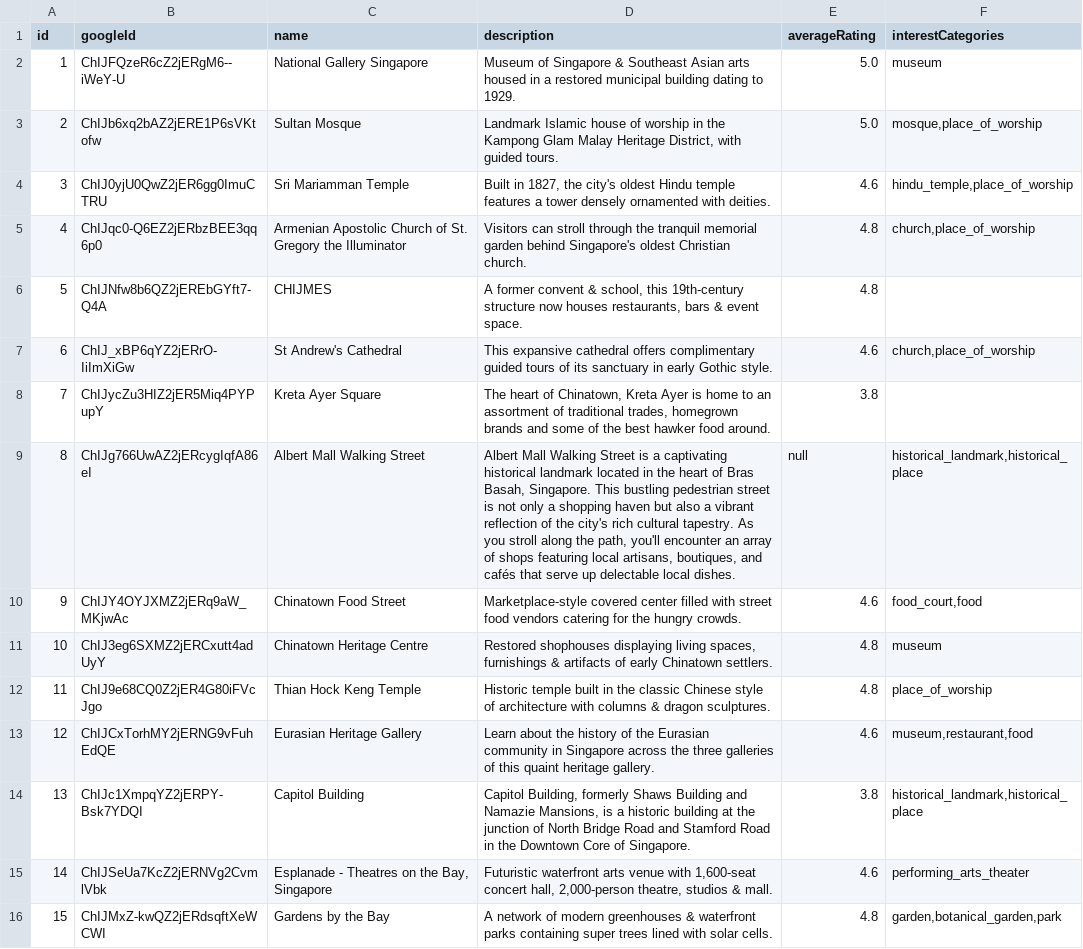
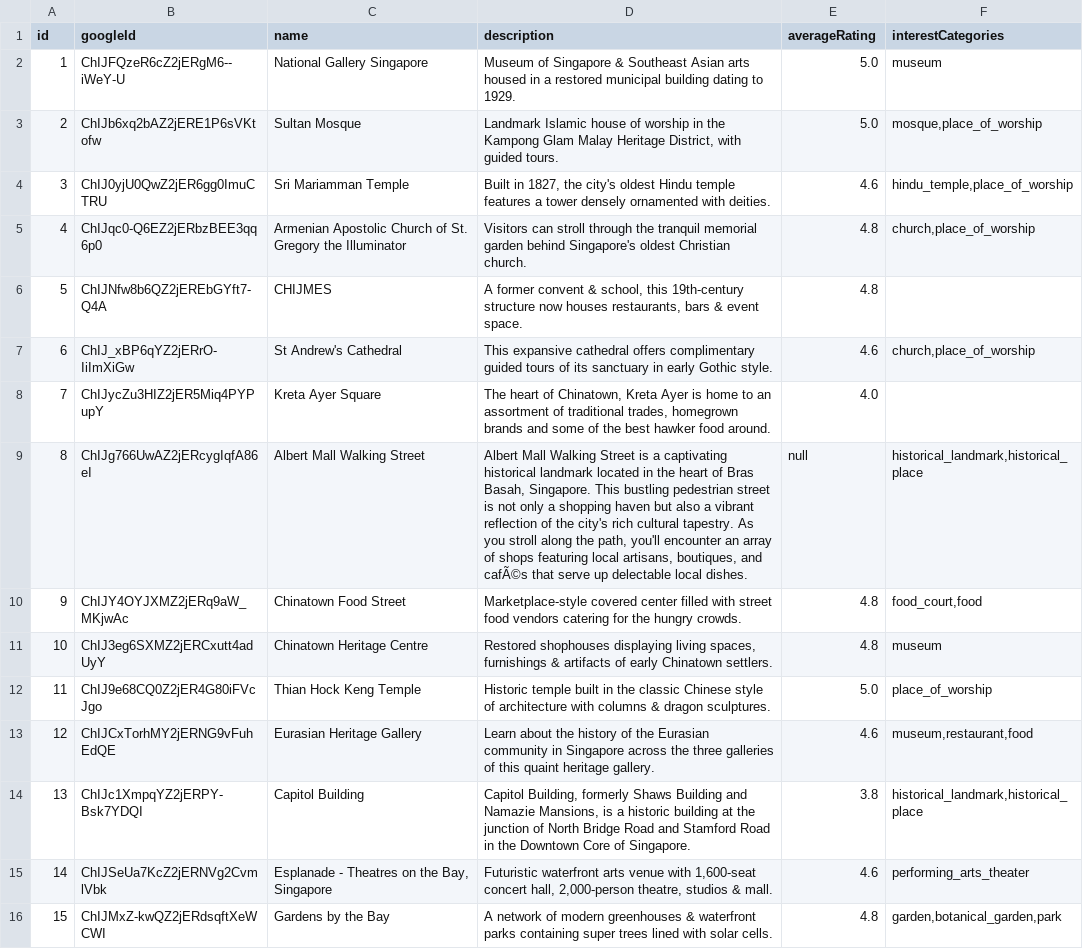
Before and after one commit to Team-2-SA60/KakiGoWhere-Backend, a CSV file: uploads/csv/places.csv, drawn as a sheet; only a part is shown; the diff covers the shown part only.

Commit message:
chore: export places and ratings during boot for ML

```diff
--- a/uploads/csv/places.csv
+++ b/uploads/csv/places.csv
@@ -7,7 +7,7 @@ id,googleId,name,description,averageRating,interestCategories
 6,ChIJ_xBP6qYZ2jERrO-IiImXiGw,St Andrew's Cathedral,This expansive cathedral offers complimentary guided tours of its sanctuary in early Gothic style.,4.6,"church,place_of_worship"
-7,ChIJycZu3HIZ2jER5Miq4PYPupY,Kreta Ayer Square,"The heart of Chinatown, Kreta Ayer is home to an assortment of traditional trades, homegrown brands and some of the best hawker food around.",3.8,""
-8,ChIJg766UwAZ2jERcygIqfA86eI,Albert Mall Walking Street,"Albert Mall Walking Street is a captivating historical landmark located in the heart of Bras Basah, Singapore. This bustling pedestrian street is not only a shopping haven but also a vibrant reflection of the city's rich cultural tapestry. As you stroll along the path, you'll encounter an array of shops featuring local artisans, boutiques, and cafés that serve up delectable local dishes.",null,"historical_landmark,historical_place"
-9,ChIJY4OYJXMZ2jERq9aW_MKjwAc,Chinatown Food Street,Marketplace-style covered center filled with street food vendors catering for the hungry crowds.,4.6,"food_court,food"
+7,ChIJycZu3HIZ2jER5Miq4PYPupY,Kreta Ayer Square,"The heart of Chinatown, Kreta Ayer is home to an assortment of traditional trades, homegrown brands and some of the best hawker food around.",4.0,""
+8,ChIJg766UwAZ2jERcygIqfA86eI,Albert Mall Walking Street,"Albert Mall Walking Street is a captivating historical landmark located in the heart of Bras Basah, Singapore. This bustling pedestrian street is not only a shopping haven but also a vibrant reflection of the city's rich cultural tapestry. As you stroll along the path, you'll encounter an array of shops featuring local artisans, boutiques, and cafÃ©s that serve up delectable local dishes.",null,"historical_landmark,historical_place"
+9,ChIJY4OYJXMZ2jERq9aW_MKjwAc,Chinatown Food Street,Marketplace-style covered center filled with street food vendors catering for the hungry crowds.,4.8,"food_court,food"
 10,ChIJ3eg6SXMZ2jERCxutt4adUyY,Chinatown Heritage Centre,"Restored shophouses displaying living spaces, furnishings & artifacts of early Chinatown settlers.",4.8,"museum"
-11,ChIJ9e68CQ0Z2jER4G80iFVcJgo,Thian Hock Keng Temple,Historic temple built in the classic Chinese style of architecture with columns & dragon sculptures.,4.8,"place_of_worship"
+11,ChIJ9e68CQ0Z2jER4G80iFVcJgo,Thian Hock Keng Temple,Historic temple built in the classic Chinese style of architecture with columns & dragon sculptures.,5.0,"place_of_worship"
 12,ChIJCxTorhMY2jERNG9vFuhEdQE,Eurasian Heritage Gallery,Learn about the history of the Eurasian community in Singapore across the three galleries of this quaint heritage gallery.,4.6,"museum,restaurant,food"
```
Also changed, not shown: 38 edited cells elsewhere in this file, uploads/csv/ratings.csv, 2 other files.
